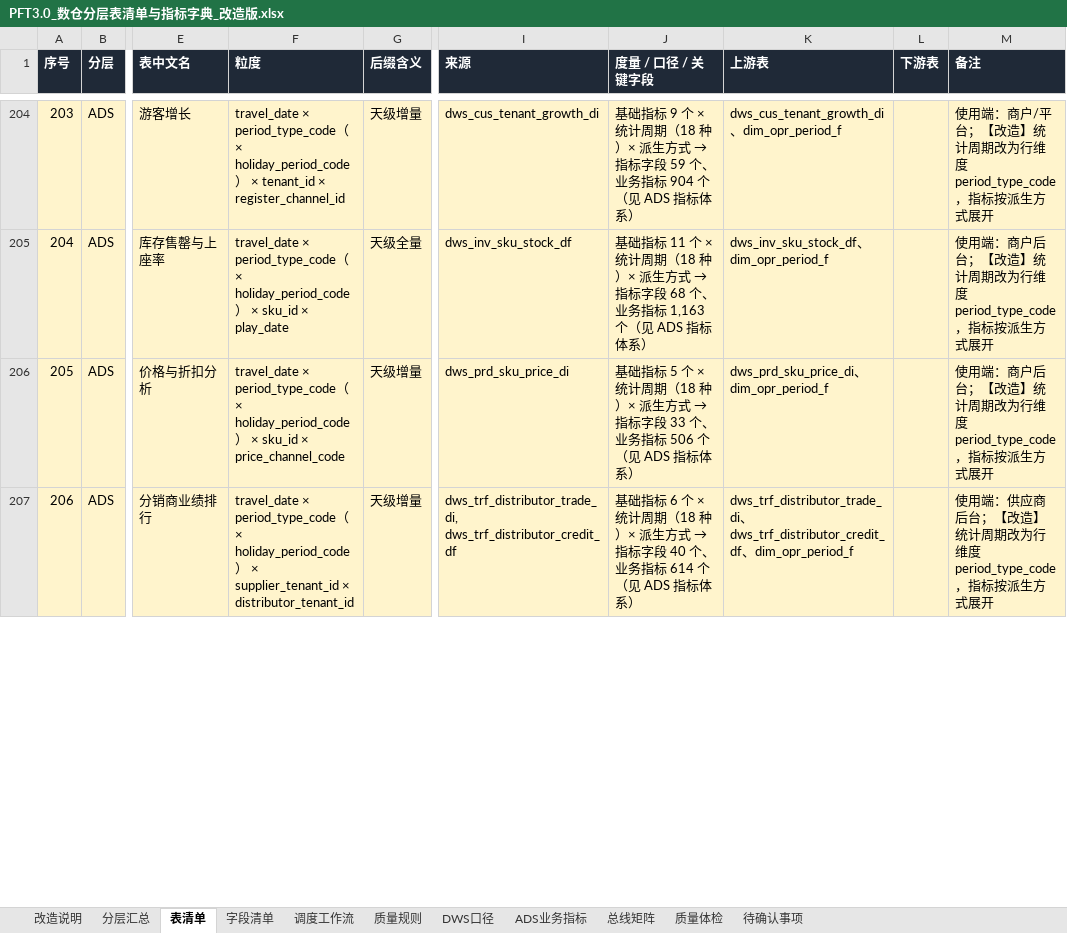
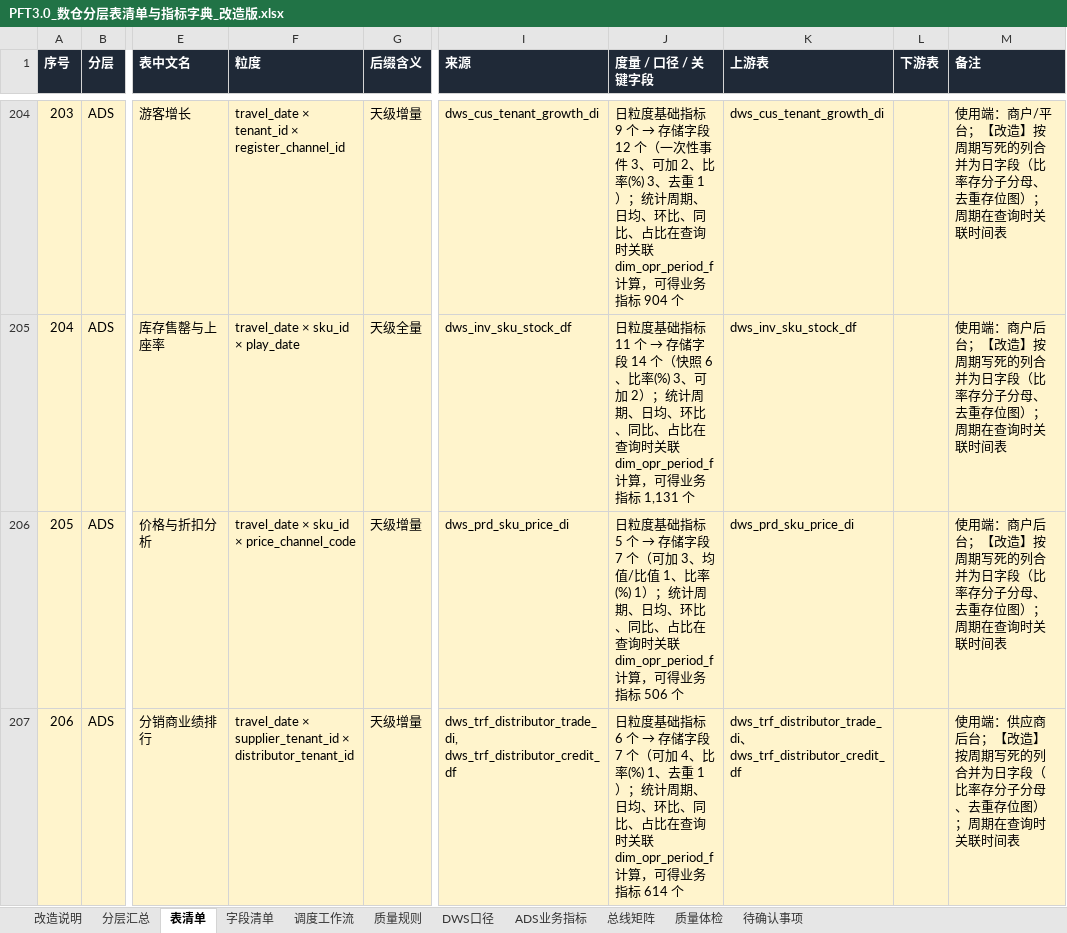
Before and after one commit to keanying/lakehouse, an Excel workbook: dw-dict/dist/PFT3.0_数仓分层表清单与指标字典_改造版.xlsx, sheet 表清单, drawn as a sheet; only a part is shown, gaps mark what is left out; values as stored, in another font and other column widths than the file's, no borders; the diff covers the shown part only; the diff names each change by its address in the sheet, - before the commit and + after, or states it on an @@ line.

```diff
--- a/dw-dict/dist/PFT3.0_数仓分层表清单与指标字典_改造版.xlsx (sheet 表清单)
+++ b/dw-dict/dist/PFT3.0_数仓分层表清单与指标字典_改造版.xlsx (sheet 表清单)
-F204 (粒度): travel_date × period_type_code（× holiday_period_code） × tenant_id ×…
+F204 (粒度): travel_date × tenant_id ×…
@@ J204 (度量 / 口径 / 关键字段): 基础指标 9 个 × 统计周期（18 种）× 派生方式 → 指标字段 59 个、业务指标 904 个（见 ADS 指标体系） → 日粒度基础指标 9 个 → 存储字段 12 个（一次性事件 3、可加 2、比率(%) 3、去重 1）；统计周期、日均、环比、同比、占比在查询时关联 dim_opr_period_f 计算，可得业务指标 904 个 @@
-K204 (上游表): dws_cus_tenant_growth_di、dim_opr_period_f
+K204 (上游表): dws_cus_tenant_growth_di
-M204 (备注): …【改造】统计周期改为行维度 period_type_code，指标按派生方式展开
+M204 (备注): …【改造】按周期写死的列合并为日字段（比率存分子分母、去重存位图）；周期在查询时关联时间表
-F205 (粒度): travel_date × period_type_code（× holiday_period_code） × sku_id ×…
+F205 (粒度): travel_date × sku_id ×…
@@ J205 (度量 / 口径 / 关键字段): 基础指标 11 个 × 统计周期（18 种）× 派生方式 → 指标字段 68 个、业务指标 1,163 个（见 ADS 指标体系） → 日粒度基础指标 11 个 → 存储字段 14 个（快照 6、比率(%) 3、可加 2）；统计周期、日均、环比、同比、占比在查询时关联 dim_opr_period_f 计算，可得业务指标 1,131 个 @@
-K205 (上游表): dws_inv_sku_stock_df、dim_opr_period_f
+K205 (上游表): dws_inv_sku_stock_df
-M205:M206 (备注): …【改造】统计周期改为行维度 period_type_code，指标按派生方式展开
+M205:M206 (备注): …【改造】按周期写死的列合并为日字段（比率存分子分母、去重存位图）；周期在查询时关联时间表
-F206 (粒度): travel_date × period_type_code（× holiday_period_code） × sku_id ×…
+F206 (粒度): travel_date × sku_id ×…
@@ J206 (度量 / 口径 / 关键字段): 基础指标 5 个 × 统计周期（18 种）× 派生方式 → 指标字段 33 个、业务指标 506 个（见 ADS 指标体系） → 日粒度基础指标 5 个 → 存储字段 7 个（可加 3、均值/比值 1、比率(%) 1）；统计周期、日均、环比、同比、占比在查询时关联 dim_opr_period_f 计算，可得业务指标 506 个 @@
-K206 (上游表): dws_prd_sku_price_di、dim_opr_period_f
+K206 (上游表): dws_prd_sku_price_di
-F207 (粒度): travel_date × period_type_code（× holiday_period_code） × supplier_tenant_id ×…
+F207 (粒度): travel_date × supplier_tenant_id ×…
@@ J207 (度量 / 口径 / 关键字段): 基础指标 6 个 × 统计周期（18 种）× 派生方式 → 指标字段 40 个、业务指标 614 个（见 ADS 指标体系） → 日粒度基础指标 6 个 → 存储字段 7 个（可加 4、比率(%) 1、去重 1）；统计周期、日均、环比、同比、占比在查询时关联 dim_opr_period_f 计算，可得业务指标 614 个 @@
-K207 (上游表): …、dws_trf_distributor_credit_df、dim_opr_period_f
+K207 (上游表): …、dws_trf_distributor_credit_df
-M207 (备注): …【改造】统计周期改为行维度 period_type_code，指标按派生方式展开
+M207 (备注): …【改造】按周期写死的列合并为日字段（比率存分子分母、去重存位图）；周期在查询时关联时间表
```
Also changed, not shown: 93 edited cells and cell formats elsewhere in this sheet, sheet 字段清单, sheet ADS业务指标, sheet 改造说明, sheet 分层汇总, 7 other files.
